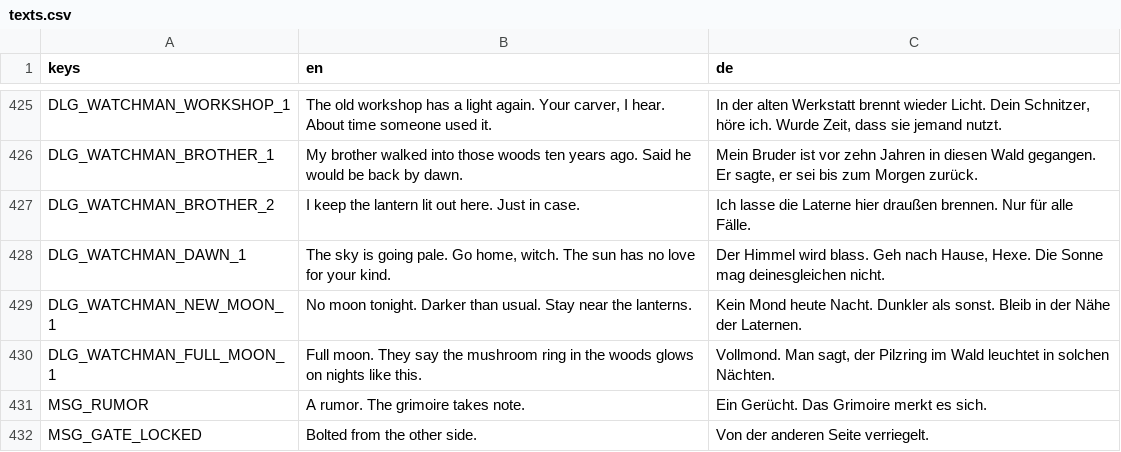
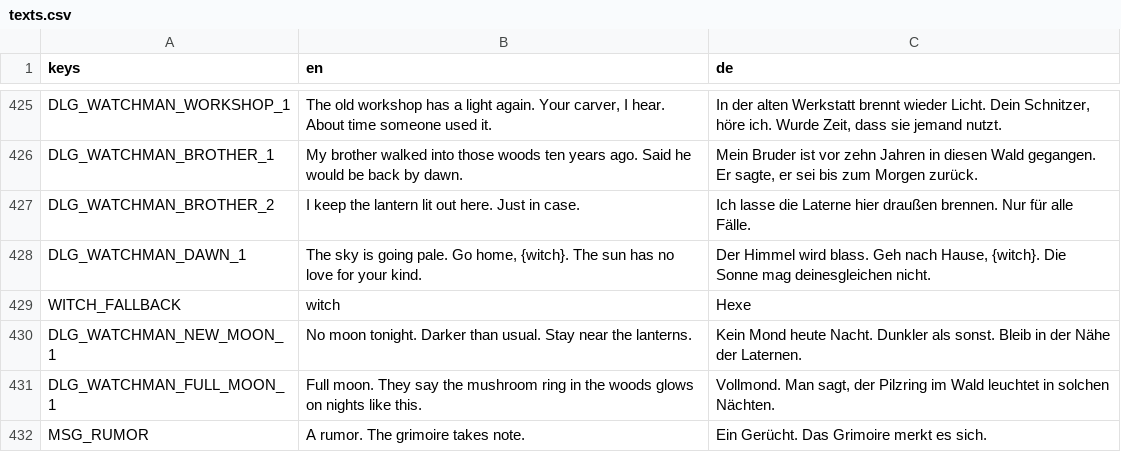
Before and after one commit to robinbrenner11/Witch-game, a CSV file: data/translations/texts.csv, drawn as a sheet; only a part is shown, gaps mark what is left out; the shorter side is filled out with more unchanged rows.

```diff
--- a/data/translations/texts.csv
+++ b/data/translations/texts.csv
@@ -435,3 +435,4 @@ DLG_WATCHMAN_BROTHER_1,My brother walked into those woods ten years ago. Said he
 DLG_WATCHMAN_BROTHER_2,I keep the lantern lit out here. Just in case.,Ich lasse die Laterne hier draußen brennen. Nur für alle Fälle.
-DLG_WATCHMAN_DAWN_1,"The sky is going pale. Go home, witch. The sun has no love for your kind.","Der Himmel wird blass. Geh nach Hause, Hexe. Die Sonne mag deinesgleichen nicht."
+DLG_WATCHMAN_DAWN_1,"The sky is going pale. Go home, {witch}. The sun has no love for your kind.","Der Himmel wird blass. Geh nach Hause, {witch}. Die Sonne mag deinesgleichen nicht."
+WITCH_FALLBACK,witch,Hexe
 DLG_WATCHMAN_NEW_MOON_1,No moon tonight. Darker than usual. Stay near the lanterns.,Kein Mond heute Nacht. Dunkler als sonst. Bleib in der Nähe der Laternen.
```
Also changed, not shown: 8 other files.
